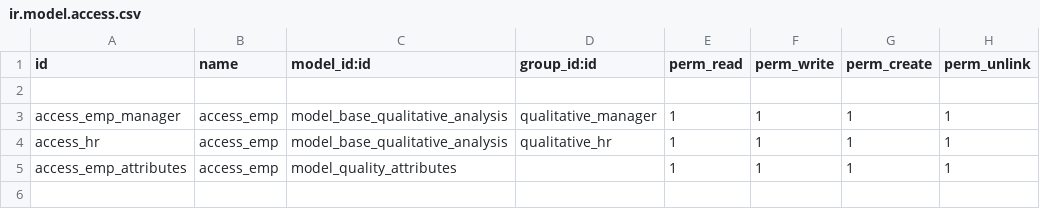
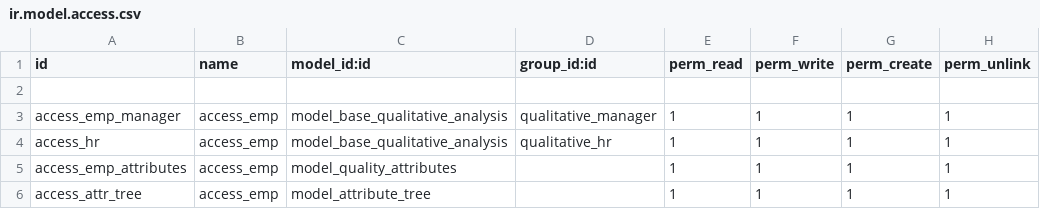
Before and after one commit to muhammedmurshid/qualitative_analysis, a CSV file: security/ir.model.access.csv, drawn as a sheet.

Commit message:
performance rating tree view

```diff
--- a/security/ir.model.access.csv
+++ b/security/ir.model.access.csv
@@ -5 +5,2 @@ access_hr,access_emp,model_base_qualitative_analysis,qualitative_hr,1,1,1,1
 access_emp_attributes,access_emp,model_quality_attributes,,1,1,1,1
+access_attr_tree,access_emp,model_attribute_tree,,1,1,1,1
```
Also changed, not shown: 5 other files.
